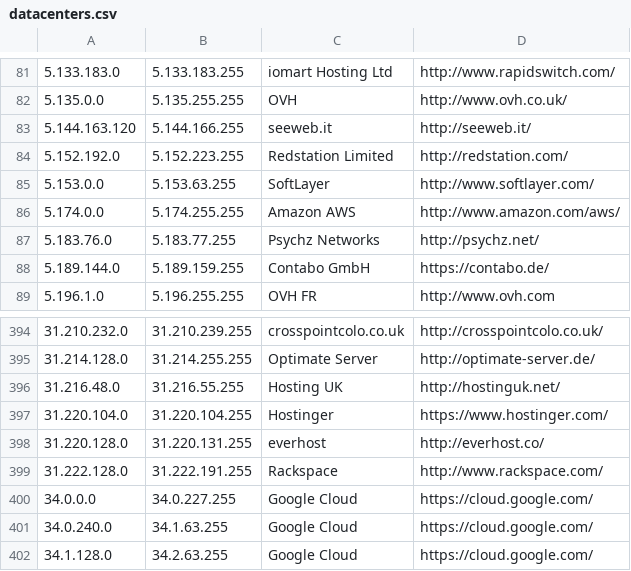
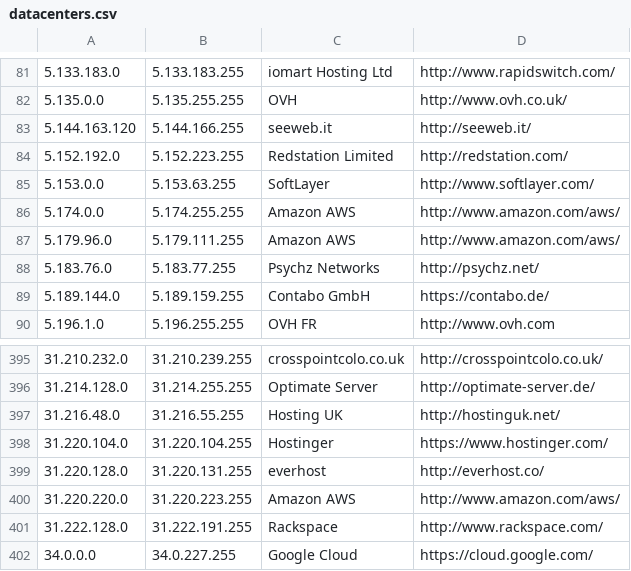
Before and after one commit to growlfm/odl, a CSV file: odl/data/datacenters.csv, drawn as a sheet; only a part is shown, gaps mark what is left out; the shorter side is filled out with more unchanged rows; the diff names each change by its address in the sheet, - before the commit and + after, or states it on an @@ line.

Commit message:
Update IP list

```diff
--- a/odl/data/datacenters.csv
+++ b/odl/data/datacenters.csv
+row 87: 5.179.96.0 | 5.179.111.255 | Amazon AWS | http://www.amazon.com/aws/
+row 400: 31.220.220.0 | 31.220.223.255 | Amazon AWS | http://www.amazon.com/aws/
```
